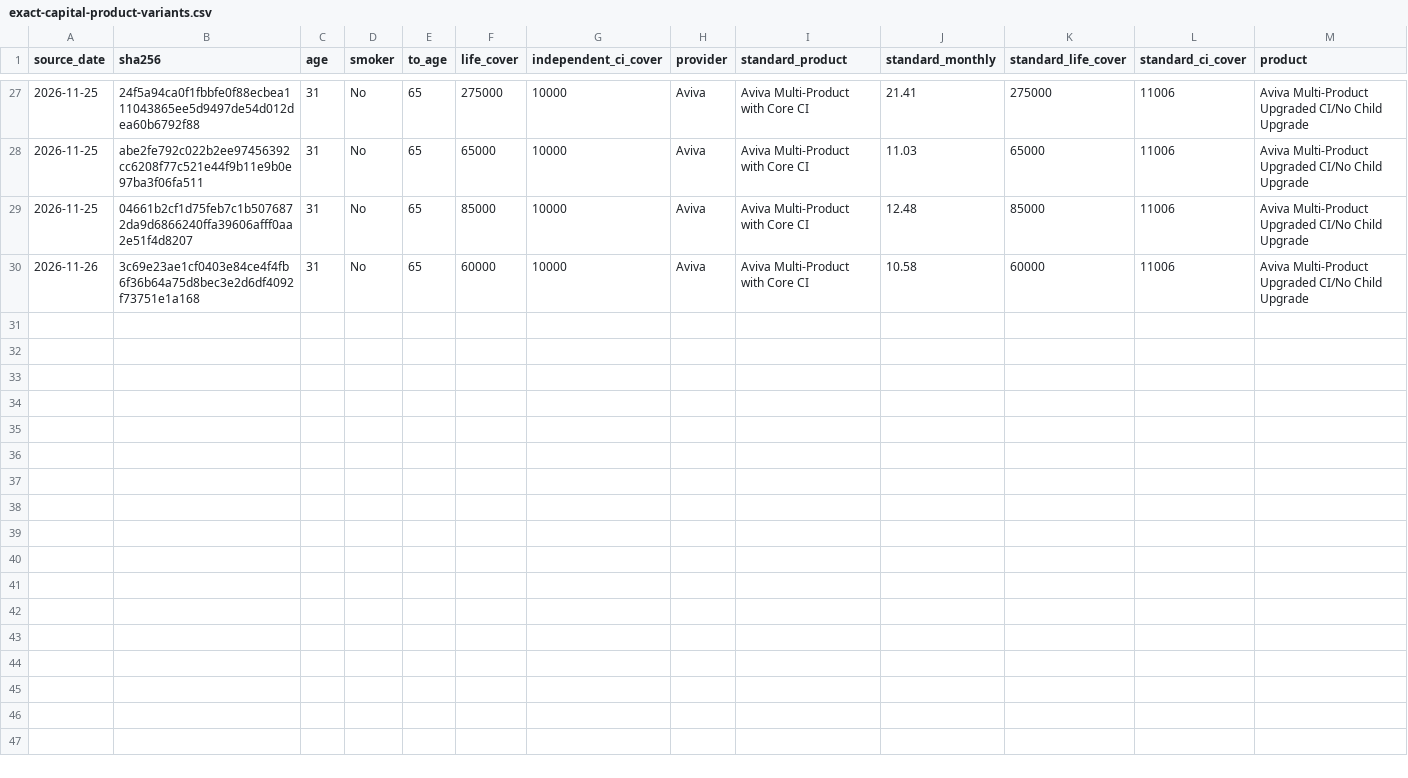
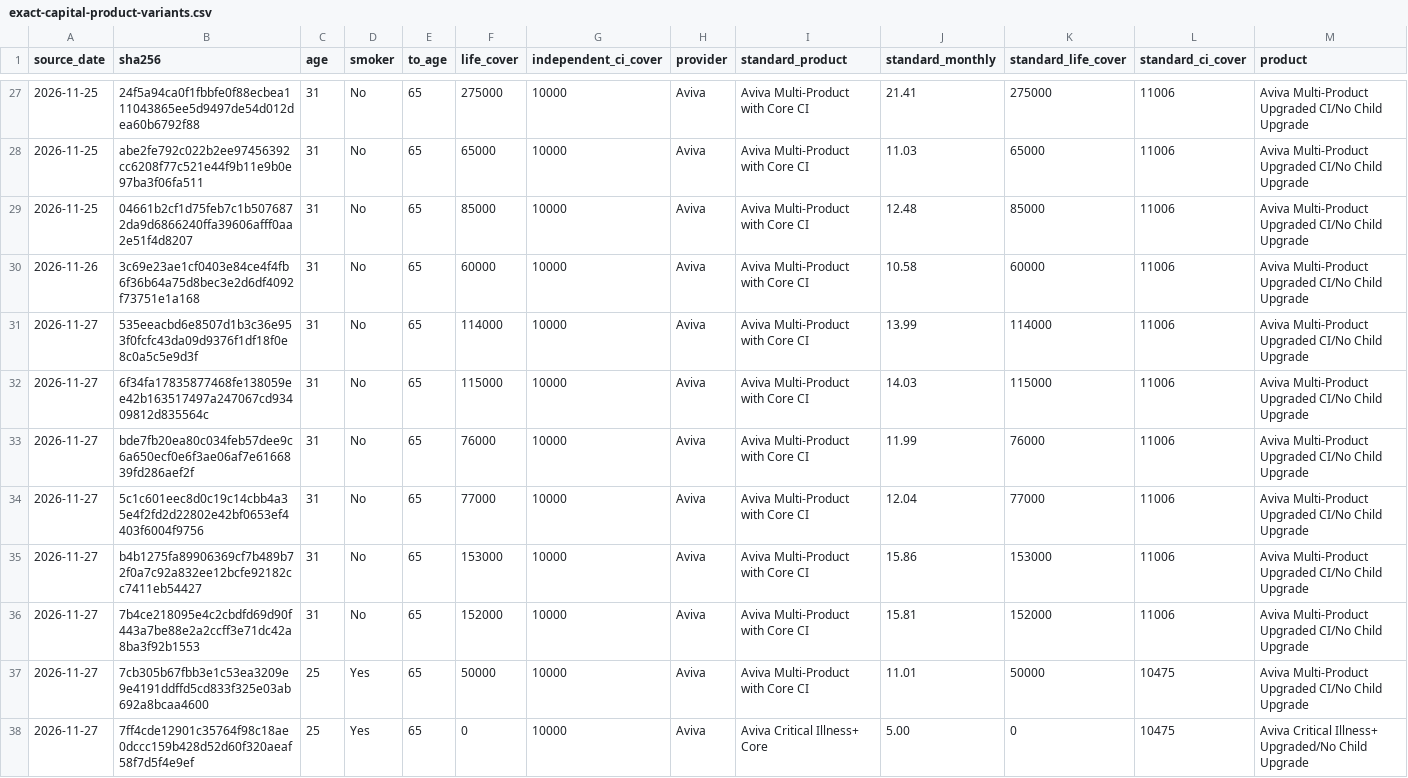
Before and after one commit to edusantospecomercial-byte/Cota-es, a CSV file: calculadora/data/exact-capital-product-variants.csv, drawn as a sheet; only a part is shown, gaps mark what is left out; rows hold the shown columns only; the diff names each change by its address in the sheet, - before the commit and + after, or states it on an @@ line.

```diff
--- a/calculadora/data/exact-capital-product-variants.csv
+++ b/calculadora/data/exact-capital-product-variants.csv
+row 31: 2026-11-27 | 535eeacbd6e8507d1b3c36e953f0fcfc43da09d9376f1df18f0e8c0a5c5e9d3f | 31 | No | 65 | 114000 | 10000 | Aviva | Aviva Multi-Product with Core CI | 13.99 | 114000 | 11006 | Aviva Multi-Product Upgraded CI/No Child Upgrade
+row 32: 2026-11-27 | 6f34fa17835877468fe138059ee42b163517497a247067cd93409812d835564c | 31 | No | 65 | 115000 | 10000 | Aviva | Aviva Multi-Product with Core CI | 14.03 | 115000 | 11006 | Aviva Multi-Product Upgraded CI/No Child Upgrade
+row 33: 2026-11-27 | bde7fb20ea80c034feb57dee9c6a650ecf0e6f3ae06af7e6166839fd286aef2f | 31 | No | 65 | 76000 | 10000 | Aviva | Aviva Multi-Product with Core CI | 11.99 | 76000 | 11006 | Aviva Multi-Product Upgraded CI/No Child Upgrade
+row 34: 2026-11-27 | 5c1c601eec8d0c19c14cbb4a35e4f2fd2d22802e42bf0653ef4403f6004f9756 | 31 | No | 65 | 77000 | 10000 | Aviva | Aviva Multi-Product with Core CI | 12.04 | 77000 | 11006 | Aviva Multi-Product Upgraded CI/No Child Upgrade
+row 35: 2026-11-27 | b4b1275fa89906369cf7b489b72f0a7c92a832ee12bcfe92182cc7411eb54427 | 31 | No | 65 | 153000 | 10000 | Aviva | Aviva Multi-Product with Core CI | 15.86 | 153000 | 11006 | Aviva Multi-Product Upgraded CI/No Child Upgrade
+row 36: 2026-11-27 | 7b4ce218095e4c2cbdfd69d90f443a7be88e2a2ccff3e71dc42a8ba3f92b1553 | 31 | No | 65 | 152000 | 10000 | Aviva | Aviva Multi-Product with Core CI | 15.81 | 152000 | 11006 | Aviva Multi-Product Upgraded CI/No Child Upgrade
+row 37: 2026-11-27 | 7cb305b67fbb3e1c53ea3209e9e4191ddffd5cd833f325e03ab692a8bcaa4600 | 25 | Yes | 65 | 50000 | 10000 | Aviva | Aviva Multi-Product with Core CI | 11.01 | 50000 | 10475 | Aviva Multi-Product Upgraded CI/No Child Upgrade
+row 38: 2026-11-27 | 7ff4cde12901c35764f98c18ae0dccc159b428d52d60f320aeaf58f7d5f4e9ef | 25 | Yes | 65 | 0 | 10000 | Aviva | Aviva Critical Illness+ Core | 5.00 | 0 | 10475 | Aviva Critical Illness+ Upgraded/No Child Upgrade
```
Also changed, not shown: calculadora/data/occupation-basis.csv, calculadora/data/zurich-life-child-variants.csv, 6 other files.
